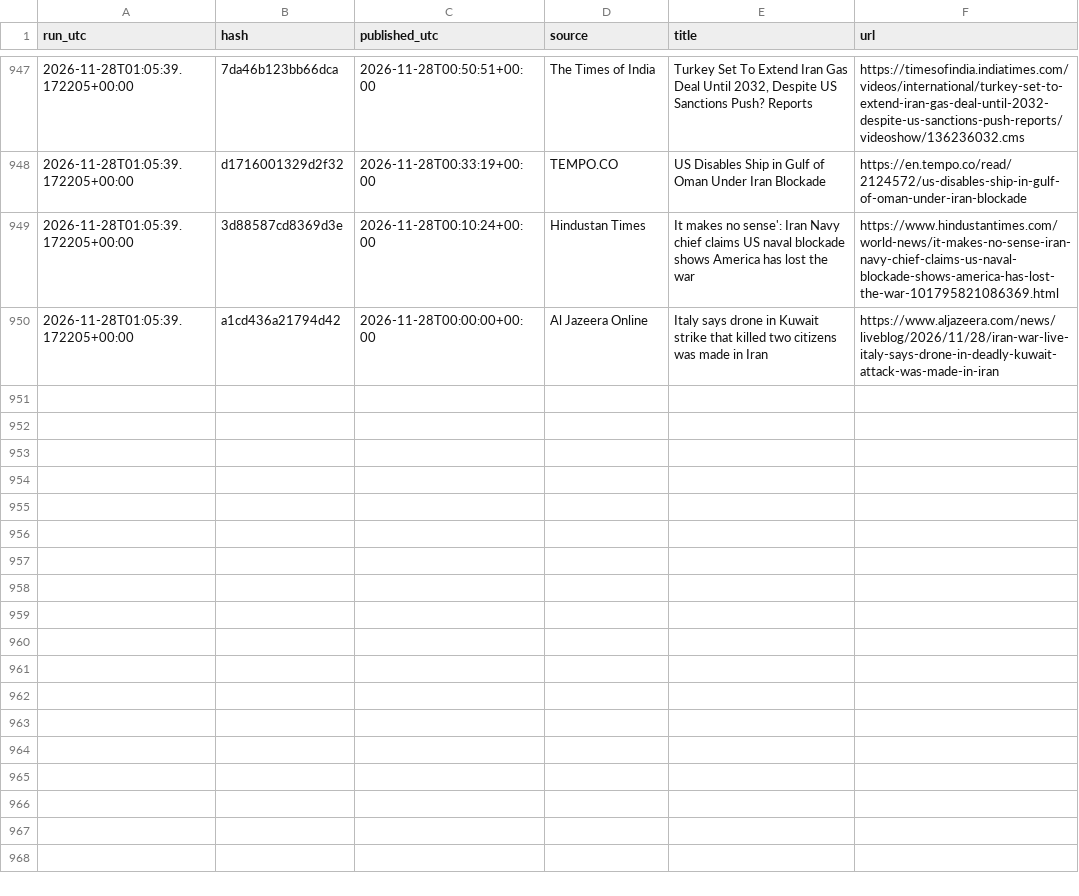
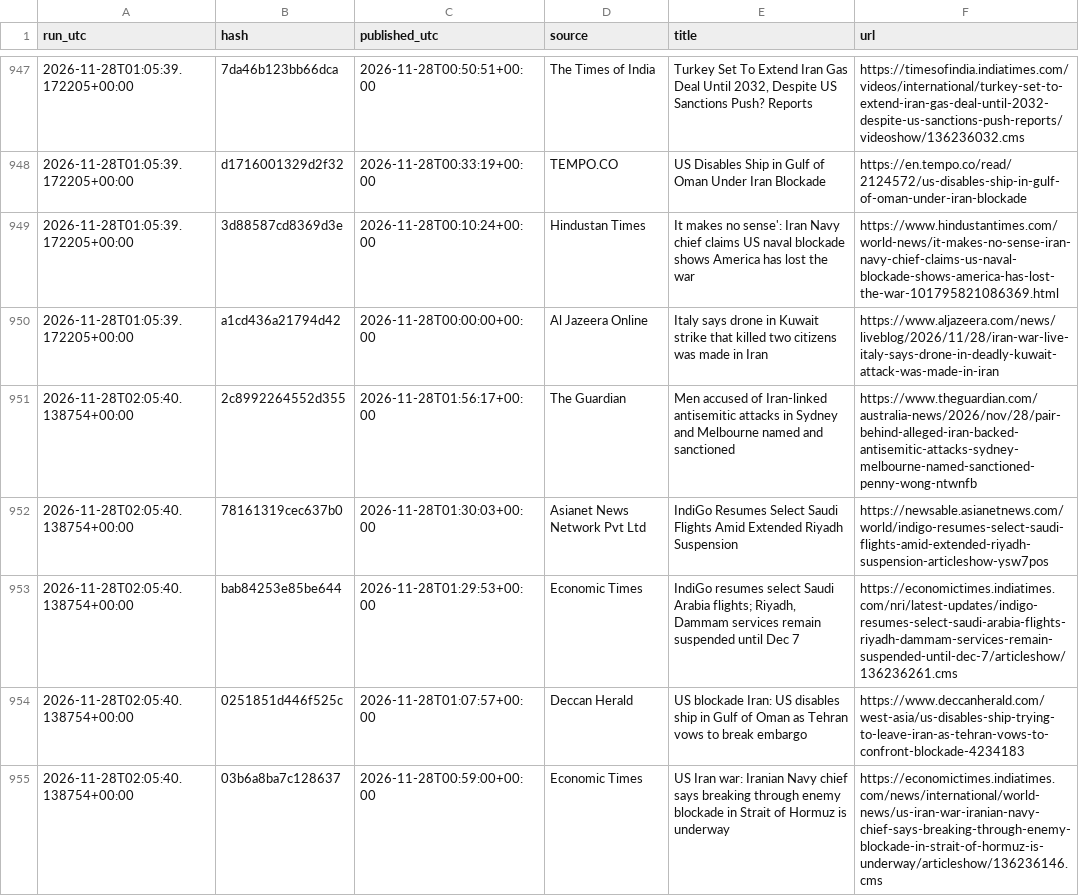
Before and after one commit to beausiff/Oil-signal-logger, a CSV file: backup/headlines_b.csv, drawn as a sheet; only a part is shown, gaps mark what is left out; the diff names each change by its address in the sheet, - before the commit and + after, or states it on an @@ line.

```diff
--- a/backup/headlines_b.csv
+++ b/backup/headlines_b.csv
+row 951: 2026-11-28T02:05:40.138754+00:00 | 2c8992264552d355 | 2026-11-28T01:56:17+00:00 | The Guardian | Men accused of Iran-linked antisemitic attacks in Sydney and Melbourne named and sanctioned | https://www.theguardian.com/australia-news/2026/nov/28/pair-behind-alleged-iran-backed-antisemitic-attacks-sydney-melbourne-named-sanctioned-penny-wong-ntwnfb
+row 952: 2026-11-28T02:05:40.138754+00:00 | 78161319cec637b0 | 2026-11-28T01:30:03+00:00 | Asianet News Network Pvt Ltd | IndiGo Resumes Select Saudi Flights Amid Extended Riyadh Suspension | https://newsable.asianetnews.com/world/indigo-resumes-select-saudi-flights-amid-extended-riyadh-suspension-articleshow-ysw7pos
+row 953: 2026-11-28T02:05:40.138754+00:00 | bab84253e85be644 | 2026-11-28T01:29:53+00:00 | Economic Times | IndiGo resumes select Saudi Arabia flights; Riyadh, Dammam services remain suspended until Dec 7 | https://economictimes.indiatimes.com/nri/latest-updates/indigo-resumes-select-saudi-arabia-flights-riyadh-dammam-services-remain-suspended-until-dec-7/articleshow/136236261.cms
+row 954: 2026-11-28T02:05:40.138754+00:00 | 0251851d446f525c | 2026-11-28T01:07:57+00:00 | Deccan Herald | US blockade Iran: US disables ship in Gulf of Oman as Tehran vows to break embargo | https://www.deccanherald.com/west-asia/us-disables-ship-trying-to-leave-iran-as-tehran-vows-to-confront-blockade-4234183
+row 955: 2026-11-28T02:05:40.138754+00:00 | 03b6a8ba7c128637 | 2026-11-28T00:59:00+00:00 | Economic Times | US Iran war: Iranian Navy chief says breaking through enemy blockade in Strait of Hormuz is underway | https://economictimes.indiatimes.com/news/international/world-news/us-iran-war-iranian-navy-chief-says-breaking-through-enemy-blockade-in-strait-of-hormuz-is-underway/articleshow/136236146.cms
```
Also changed, not shown: backup/context.csv, backup/feed_b_state.csv, 6 other files.
